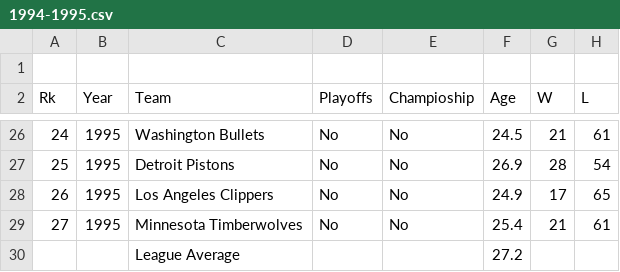
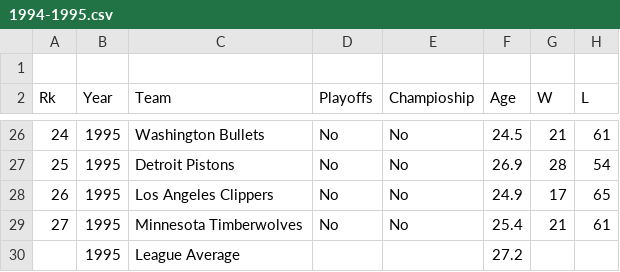
Before and after one commit to jrios46/Project2-MBA-Playoffs, a CSV file: Combined_csv_files/1994-1995.csv, drawn as a sheet; only a part is shown, gaps mark what is left out; the diff names each change by its address in the sheet, - before the commit and + after, or states it on an @@ line.

```diff
--- a/Combined_csv_files/1994-1995.csv
+++ b/Combined_csv_files/1994-1995.csv
-B30 (Year): (empty)
+B30 (Year): 1995
```
Also changed, not shown: Combined_csv_files/1992-1993.csv, Combined_csv_files/1995-1996.csv, 4 other files.
